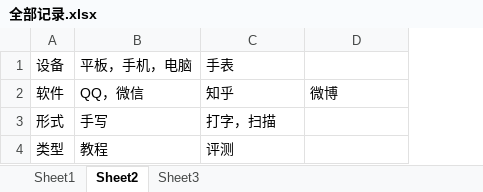
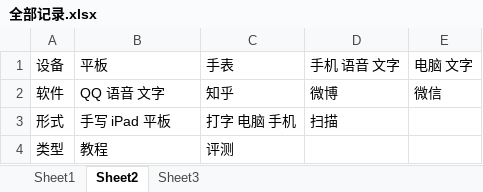
Before and after one commit to Maryin-c/KeywordSpider_pictures_videos, an Excel workbook: 全部记录.xlsx, sheet Sheet2, drawn as a sheet; values as stored, in another font and other column widths than the file's, no borders; the diff names each change by its address in the sheet, - before the commit and + after, or states it on an @@ line.

```diff
--- a/全部记录.xlsx (sheet Sheet2)
+++ b/全部记录.xlsx (sheet Sheet2)
+column E (电脑 文字), row 2: 微信
-B1: 平板，手机，电脑
+B1: 平板
-D1: (empty)
+D1: 手机 语音 文字
-B2 (平板): QQ，微信
+B2 (平板): QQ 语音 文字
-B3 (平板): 手写
+B3 (平板): 手写 iPad 平板
-C3 (手表): 打字，扫描
+C3 (手表): 打字 电脑 手机
-D3 (手机 语音 文字): (empty)
+D3 (手机 语音 文字): 扫描
```
Also changed, not shown: 12 other files.
